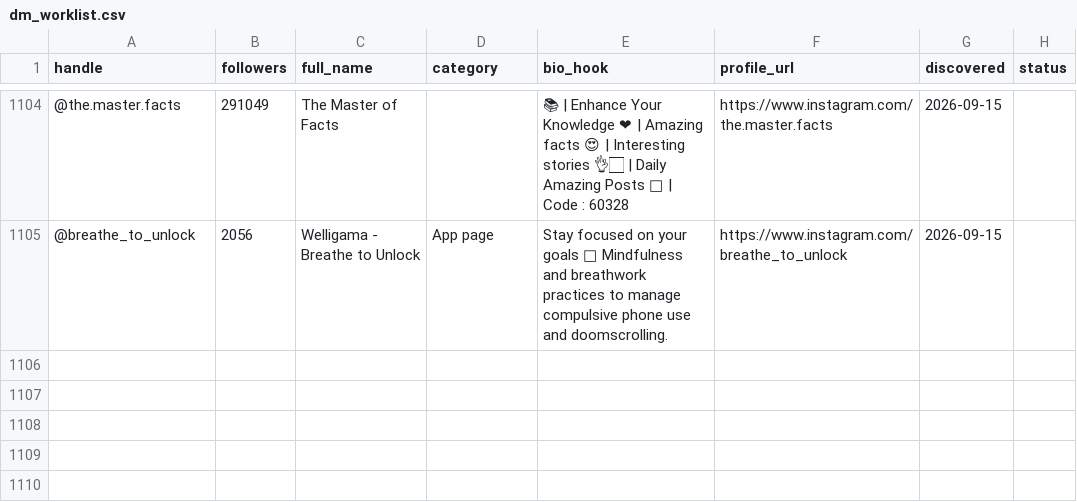
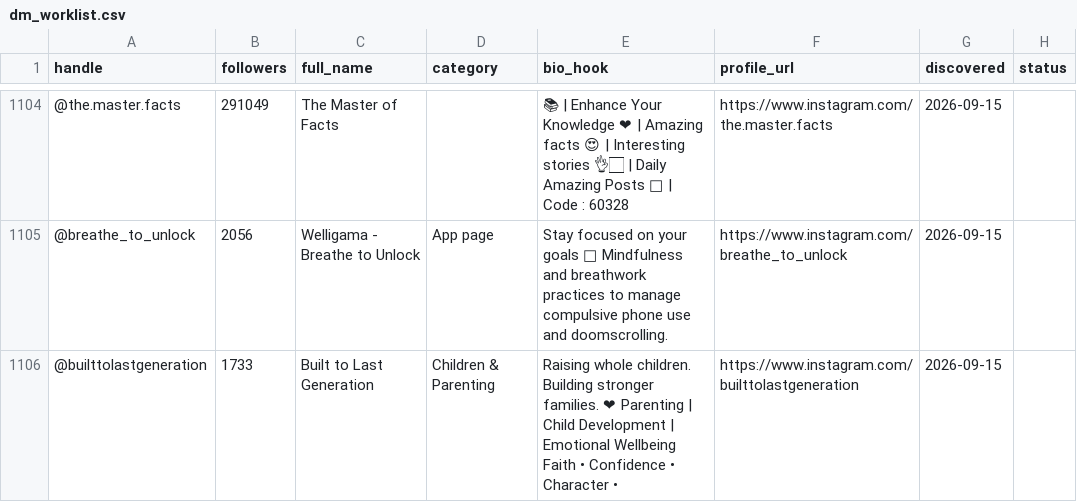
Before and after one commit to Iustin-Epanu/soft-reset-lead-engine, a CSV file: dm_worklist.csv, drawn as a sheet; only a part is shown, gaps mark what is left out; the diff names each change by its address in the sheet, - before the commit and + after, or states it on an @@ line.

```diff
--- a/dm_worklist.csv
+++ b/dm_worklist.csv
+row 1106: @builttolastgeneration | 1733 | Built to Last Generation | Children & Parenting | Raising whole children. Building stronger families. ❤ Parenting | Child Development | Emotional Wellbeing Faith • Confidence • Character • | https://www.instagram.com/builttolastgeneration | 2026-09-15
```
Also changed, not shown: 1 other file.
